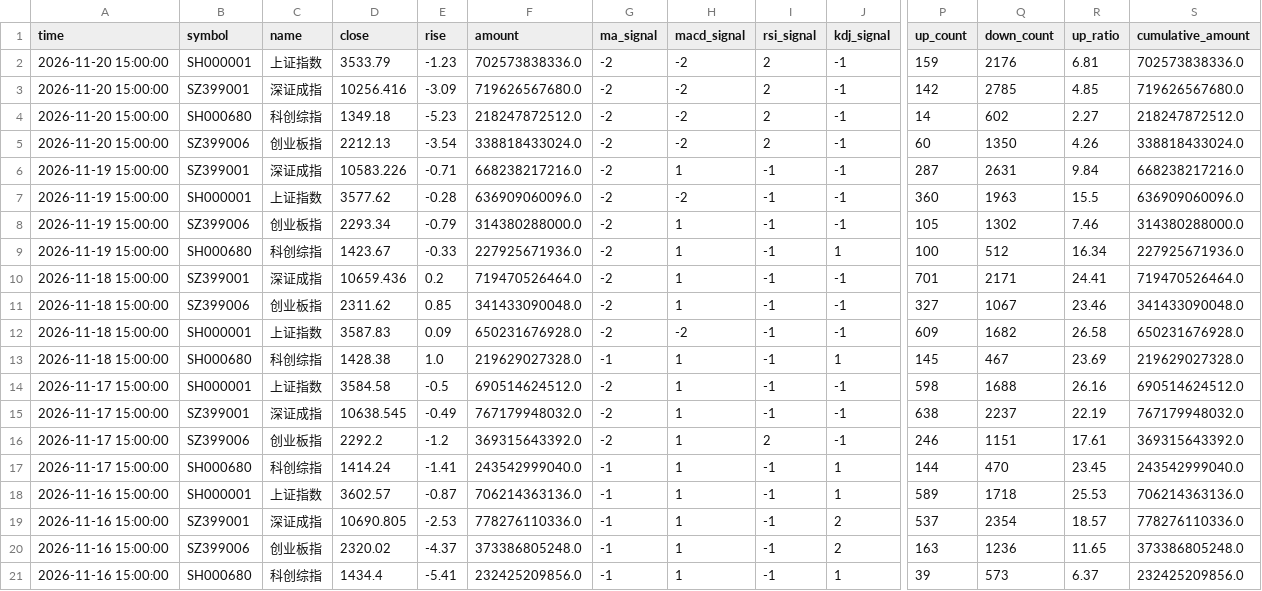
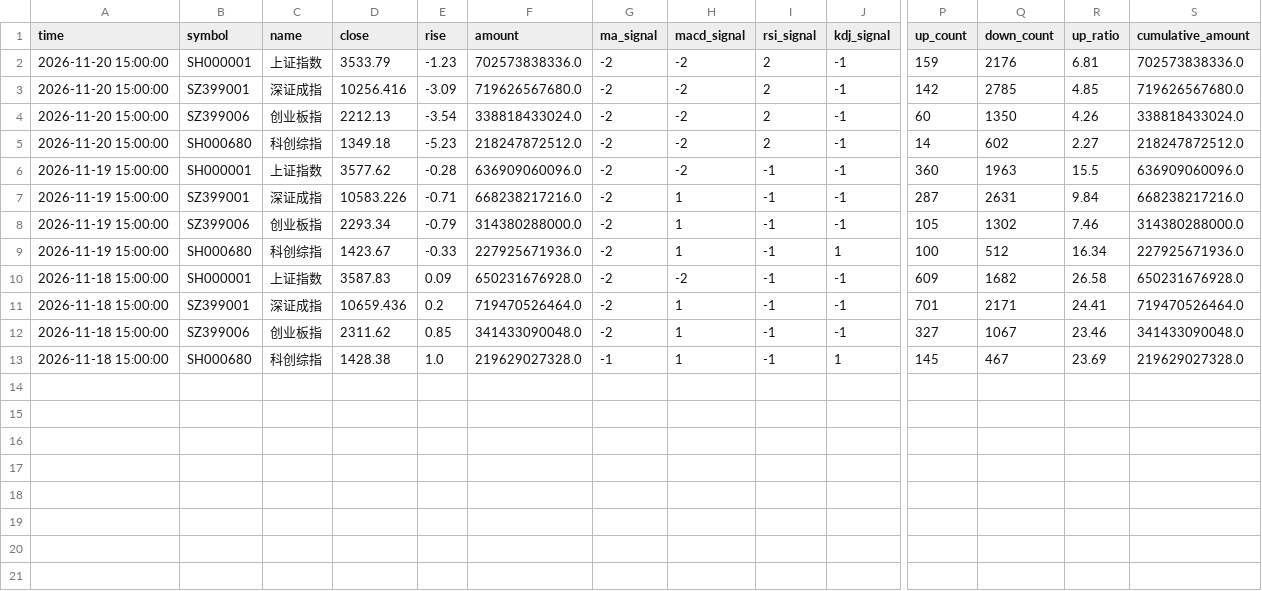
Before and after one commit to siderdata/tss_ai_stock, a CSV file: data/CORE_INDICES_ta_signals_d_5days_data.csv, drawn as a sheet; only a part is shown, gaps mark what is left out; removed rows and columns are numbered as before the commit, all else as after; rows hold the shown columns only; the diff names each change by its address in the sheet, - before the commit and + after, or states it on an @@ line.

```diff
--- a/data/CORE_INDICES_ta_signals_d_5days_data.csv
+++ b/data/CORE_INDICES_ta_signals_d_5days_data.csv
@@ row 5 moved to row 4: 2026-11-20 15:00:00 @@
@@ row 7 moved to row 6: 2026-11-19 15:00:00 @@
@@ row 12 moved to row 10: 2026-11-18 15:00:00 @@
-row 14: 2026-11-17 15:00:00 | SH000001 | 上证指数 | 3584.58 | -0.5 | 690514624512.0 | -2 | 1 | -1 | -1 | 598 | 1688 | 26.16 | 690514624512.0
-row 15: 2026-11-17 15:00:00 | SZ399001 | 深证成指 | 10638.545 | -0.49 | 767179948032.0 | -2 | 1 | -1 | -1 | 638 | 2237 | 22.19 | 767179948032.0
-row 16: 2026-11-17 15:00:00 | SZ399006 | 创业板指 | 2292.2 | -1.2 | 369315643392.0 | -2 | 1 | 2 | -1 | 246 | 1151 | 17.61 | 369315643392.0
-row 17: 2026-11-17 15:00:00 | SH000680 | 科创综指 | 1414.24 | -1.41 | 243542999040.0 | -1 | 1 | -1 | 1 | 144 | 470 | 23.45 | 243542999040.0
-row 18: 2026-11-16 15:00:00 | SH000001 | 上证指数 | 3602.57 | -0.87 | 706214363136.0 | -1 | 1 | -1 | 1 | 589 | 1718 | 25.53 | 706214363136.0
-row 19: 2026-11-16 15:00:00 | SZ399001 | 深证成指 | 10690.805 | -2.53 | 778276110336.0 | -1 | 1 | -1 | 2 | 537 | 2354 | 18.57 | 778276110336.0
-row 20: 2026-11-16 15:00:00 | SZ399006 | 创业板指 | 2320.02 | -4.37 | 373386805248.0 | -1 | 1 | -1 | 2 | 163 | 1236 | 11.65 | 373386805248.0
-row 21: 2026-11-16 15:00:00 | SH000680 | 科创综指 | 1434.4 | -5.41 | 232425209856.0 | -1 | 1 | -1 | 1 | 39 | 573 | 6.37 | 232425209856.0
```
Also changed, not shown: data/LARGE_CAP_INDICES_ta_signals_d_5days_data.csv, data/MID_SMALL_CAP_INDICES_ta_signals_d_5days_data.csv, 44 other files.
